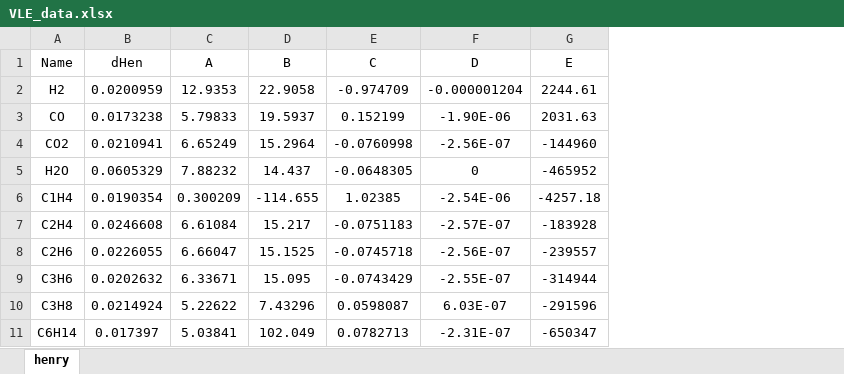
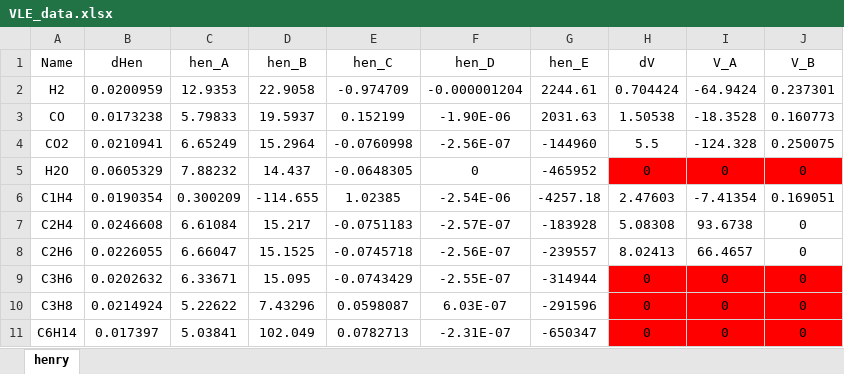
Before and after one commit to naienh/FT-Reactive-Distillation-Pyomo, an Excel workbook: data/VLE_data.xlsx, sheet henry, drawn as a sheet; values as stored, in another font and other column widths than the file's, no borders; the diff names each change by its address in the sheet, - before the commit and + after, or states it on an @@ line.

```diff
--- a/data/VLE_data.xlsx (sheet henry)
+++ b/data/VLE_data.xlsx (sheet henry)
+column H (dV), rows 2-11: 0.704424 | 1.50538 | 5.5 | 0 | 2.47603 | 5.08308 | 8.02413 | 0 | 0 | 0
+column I (V_A), rows 2-11: -64.9424 | -18.3528 | -124.328 | 0 | -7.41354 | 93.6738 | 66.4657 | 0 | 0 | 0
+column J (V_B), rows 2-11: 0.237301 | 0.160773 | 0.250075 | 0 | 0.169051 | 0 | 0 | 0 | 0 | 0
-C1: A
+C1: hen_A
-D1: B
+D1: hen_B
-E1: C
+E1: hen_C
-F1: D
+F1: hen_D
-G1: E
+G1: hen_E
```
Also changed, not shown: 23 other files.
